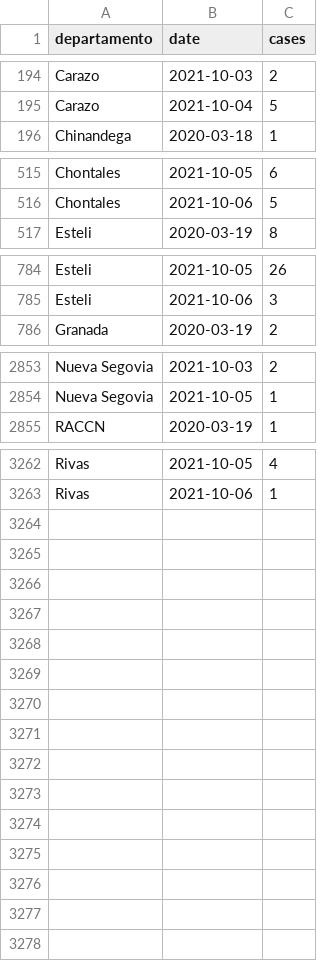
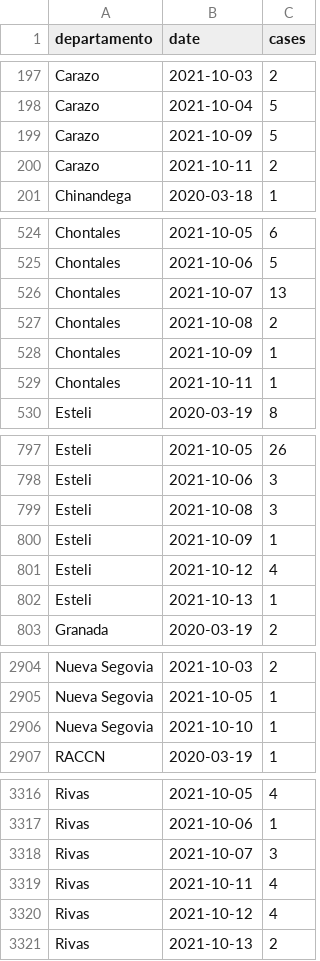
Before and after one commit to RRMaximiliano/covid-shiny-app, a CSV file: scrape/data/final/observatorio_nicaragua_dep_cases.csv, drawn as a sheet; only a part is shown, gaps mark what is left out; the diff covers the shown part only; the diff names each change by its address in the sheet, - before the commit and + after, or states it on an @@ line.

```diff
--- a/scrape/data/final/observatorio_nicaragua_dep_cases.csv
+++ b/scrape/data/final/observatorio_nicaragua_dep_cases.csv
+row 199: Carazo | 2021-10-09 | 5
+row 200: Carazo | 2021-10-11 | 2
+row 526: Chontales | 2021-10-07 | 13
+row 527: Chontales | 2021-10-08 | 2
+row 528: Chontales | 2021-10-09 | 1
+row 529: Chontales | 2021-10-11 | 1
+row 799: Esteli | 2021-10-08 | 3
+row 800: Esteli | 2021-10-09 | 1
+row 801: Esteli | 2021-10-12 | 4
+row 802: Esteli | 2021-10-13 | 1
+row 2906: Nueva Segovia | 2021-10-10 | 1
+row 3318: Rivas | 2021-10-07 | 3
+row 3319: Rivas | 2021-10-11 | 4
+row 3320: Rivas | 2021-10-12 | 4
+row 3321: Rivas | 2021-10-13 | 2
```
Also changed, not shown: 43 added rows and 1 edited cell elsewhere in this file, scrape/data/final/covid_cases_nic.csv, scrape/data/final/observatorio_nicaragua.csv, 34 other files.
